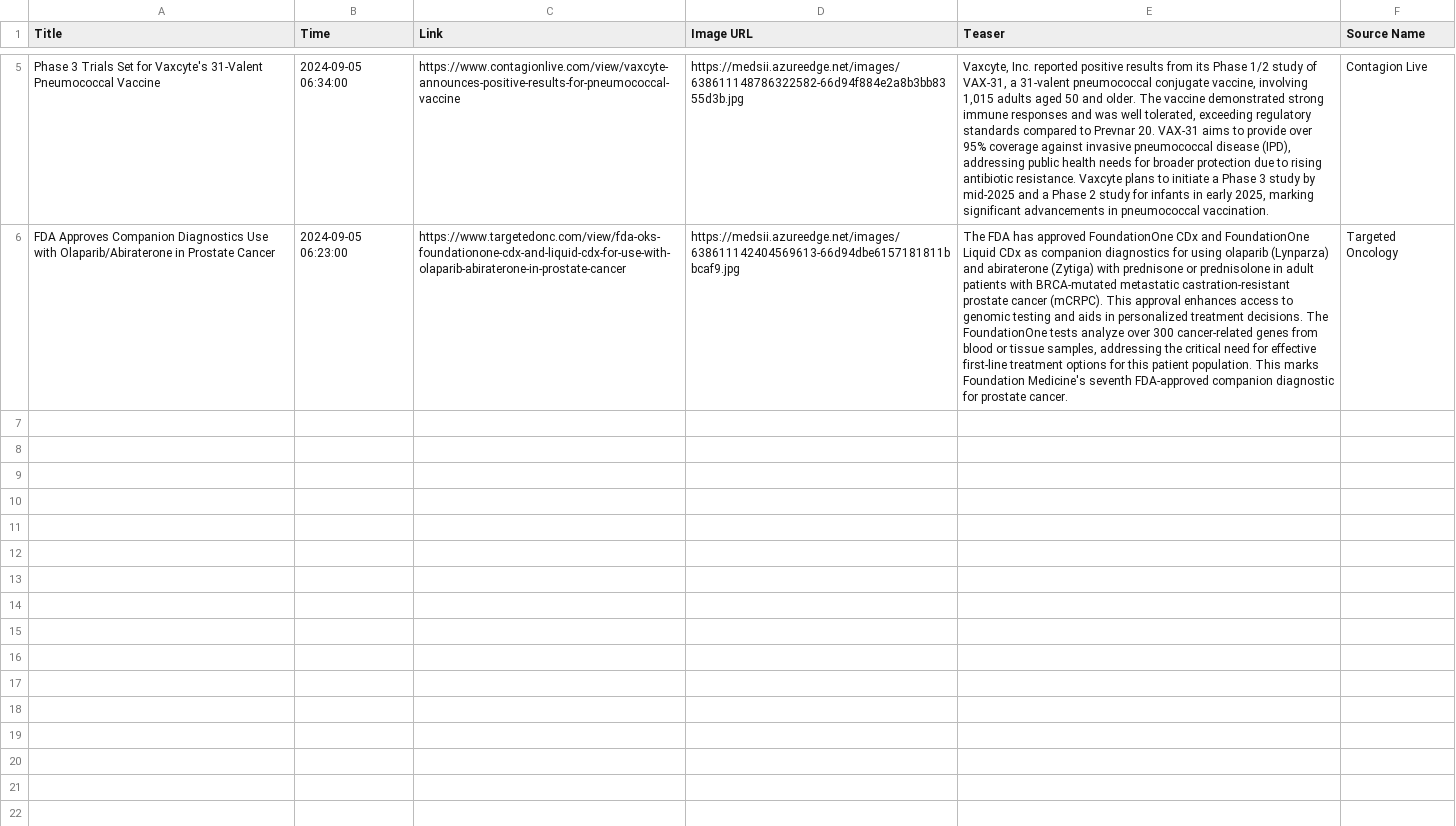
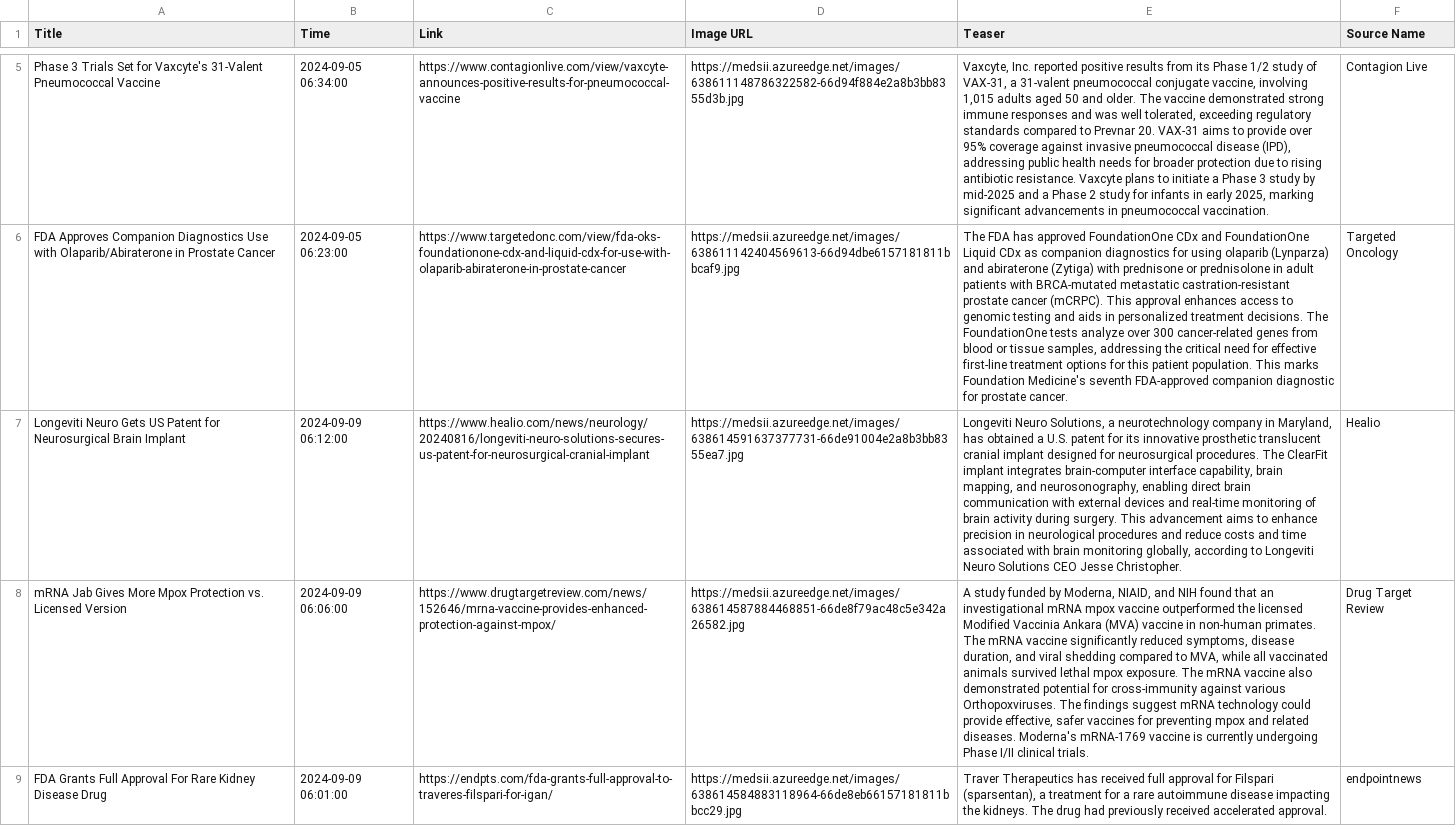
Before and after one commit to nuancedtire/mead, a CSV file: databases/meds.csv, drawn as a sheet; only a part is shown, gaps mark what is left out; the diff covers the shown part only; the diff names each change by its address in the sheet, - before the commit and + after, or states it on an @@ line.

```diff
--- a/databases/meds.csv
+++ b/databases/meds.csv
+row 7: Longeviti Neuro Gets US Patent for Neurosurgical Brain Implant | 2024-09-09 06:12:00 | https://www.healio.com/news/neurology/20240816/longeviti-neuro-solutions-secures-us-patent-for-neurosurgical-cranial-implant | https://medsii.azureedge.net/images/638614591637377731-66de91004e2a8b3bb8355ea7.jpg | Longeviti Neuro Solutions, a neurotechnology company in Maryland, has obtained a U.S. patent for its innovative prosthetic translucent cranial implant designed for neurosurgical procedures. The ClearFit implant integrates brain-computer interface capability, brain mapping, and neurosonography, enabling direct brain communication with external devices and real-time monitoring of brain activity during surgery. This advancement aims to enhance precision in neurological procedures and reduce costs and time associated with brain monitoring globally, according to Longeviti Neuro Solutions CEO Jesse Christopher. | Healio
+row 8: mRNA Jab Gives More Mpox Protection vs. Licensed Version | 2024-09-09 06:06:00 | https://www.drugtargetreview.com/news/152646/mrna-vaccine-provides-enhanced-protection-against-mpox/ | https://medsii.azureedge.net/images/638614587884468851-66de8f79ac48c5e342a26582.jpg | A study funded by Moderna, NIAID, and NIH found that an investigational mRNA mpox vaccine outperformed the licensed Modified Vaccinia Ankara (MVA) vaccine in non-human primates. The mRNA vaccine significantly reduced symptoms, disease duration, and viral shedding compared to MVA, while all vaccinated animals survived lethal mpox exposure. The mRNA vaccine also demonstrated potential for cross-immunity against various Orthopoxviruses. The findings suggest mRNA technology could provide effective, safer vaccines for preventing mpox and related diseases. Moderna's mRNA-1769 vaccine is currently undergoing Phase I/II clinical trials. | Drug Target Review
+row 9: FDA Grants Full Approval For Rare Kidney Disease Drug | 2024-09-09 06:01:00 | https://endpts.com/fda-grants-full-approval-to-traveres-filspari-for-igan/ | https://medsii.azureedge.net/images/638614584883118964-66de8eb66157181811bbcc29.jpg | Traver Therapeutics has received full approval for Filspari (sparsentan), a treatment for a rare autoimmune disease impacting the kidneys. The drug had previously received accelerated approval. | endpointnews
```
Also changed, not shown: 2 added rows elsewhere in this file, databases/scape.csv, 6 other files.
